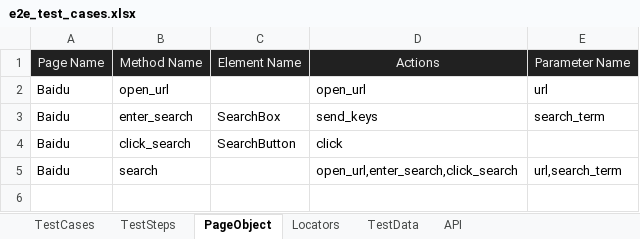
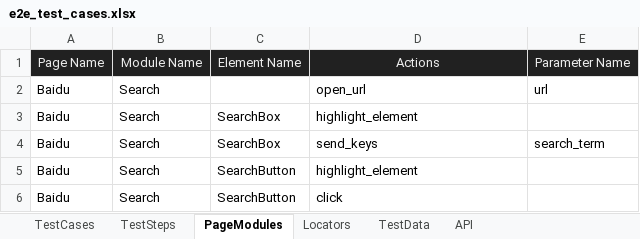
Before and after one commit to huangsx0213/e2e_test_framework, an Excel workbook: test_cases/e2e_test_cases.xlsx, sheet PageModules, drawn as a sheet; values as stored, in another font and other column widths than the file's, no borders; removed rows and columns are numbered as before the commit, all else as after; the diff names each change by its address in the sheet, - before the commit and + after, or states it on an @@ line.

```diff
--- a/test_cases/e2e_test_cases.xlsx (sheet PageModules)
+++ b/test_cases/e2e_test_cases.xlsx (sheet PageModules)
-sheet tab: PageObject
+sheet tab: PageModules
-B1: Method Name
+B1: Module Name
-B2: open_url
+B2: Search
+row 3: Baidu | Search | SearchBox | highlight_element
-B4: enter_search
+B4: Search
+row 5: Baidu | Search | SearchButton | highlight_element
-B6: click_search
+B6: Search
-row 5: Baidu | search |  | open_url,enter_search,click_search | url,search_term
```
Also changed, not shown: sheet API, sheet TestCases, sheet TestSteps, test_cases/web_test_cases.xlsx, 1 other file.
